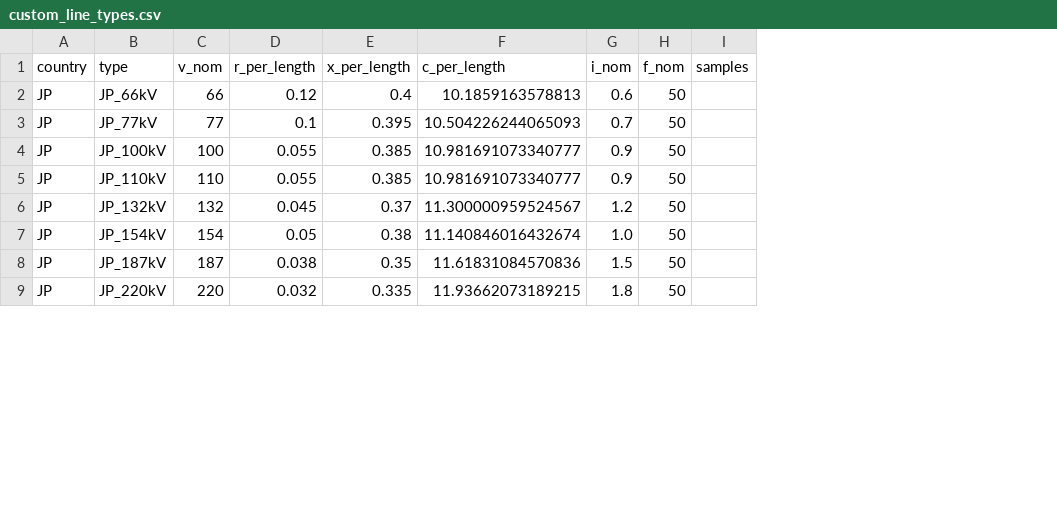
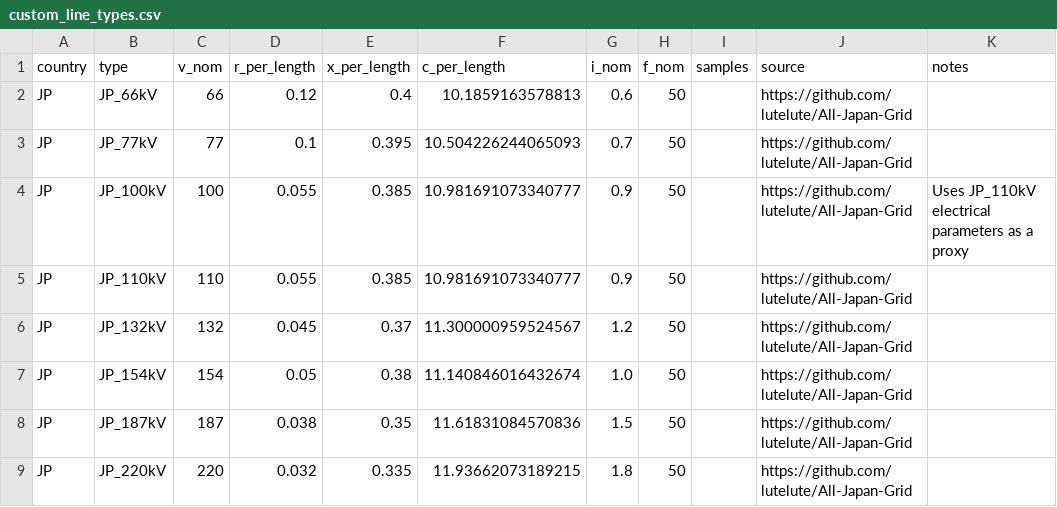
Before and after one commit to pypsa-meets-earth/pypsa-earth, a CSV file: data/custom_line_types.csv, drawn as a sheet; only a part is shown; the diff names each change by its address in the sheet, - before the commit and + after, or states it on an @@ line.

Commit message:
Add sources for Japan line types

```diff
--- a/data/custom_line_types.csv
+++ b/data/custom_line_types.csv
+column J (source), rows 2-9: all https://github.com/lutelute/All-Japan-Grid
+column K (notes), row 4: Uses JP_110kV electrical parameters as a proxy
```
Also changed, not shown: 2 other files.
